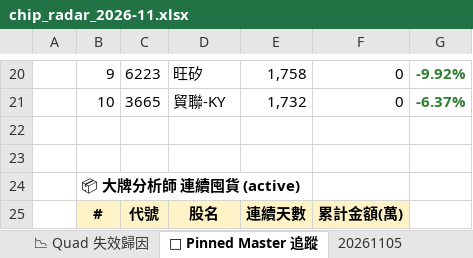
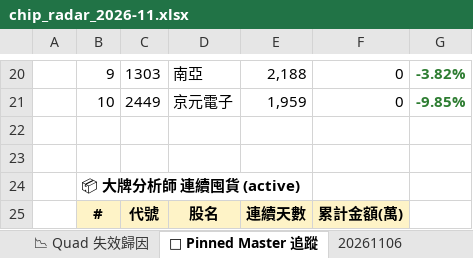
Before and after one commit to EdwardYY1224/CHIP_RADAR_TW, an Excel workbook: data/reports/chip_radar_2026-11.xlsx, sheet 📌 Pinned Master 追蹤, drawn as a sheet; only a part is shown, gaps mark what is left out; values as stored, in another font and other column widths than the file's, no borders; the diff covers the shown part only; the diff names each change by its address in the sheet, - before the commit and + after, or states it on an @@ line.

```diff
--- a/data/reports/chip_radar_2026-11.xlsx (sheet 📌 Pinned Master 追蹤)
+++ b/data/reports/chip_radar_2026-11.xlsx (sheet 📌 Pinned Master 追蹤)
+sheet tab: 20261106
-C20: 6223
+C20: 1303
-D20: 旺矽
+D20: 南亞
-E20: 1,758
+E20: 2,188
-G20: -9.92%
+G20: -3.82%
-C21: 3665
+C21: 2449
-D21: 貿聯-KY
+D21: 京元電子
-E21: 1,732
+E21: 1,959
-G21: -6.37%
+G21: -9.85%
```
Also changed, not shown: 29 edited cells and cell formats elsewhere in this sheet, sheet 📋 今日 Dashboard, sheet 20261105, sheet 📱 手機摘要, data/reports/latest.xlsx, 23 other files.
